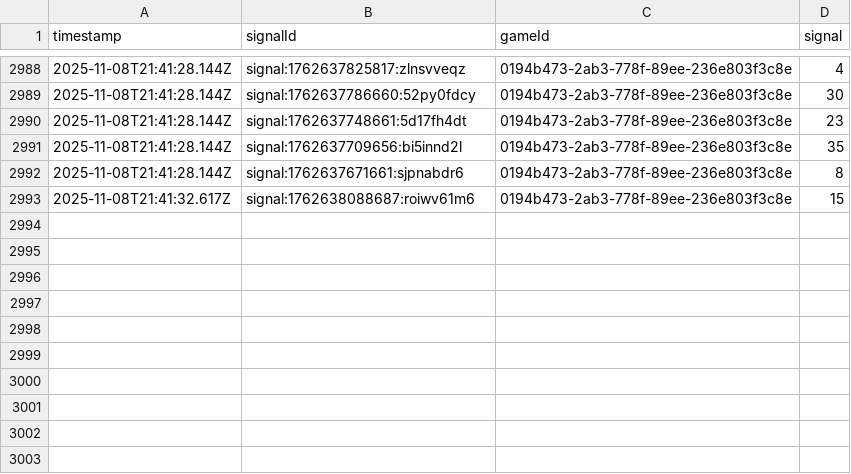
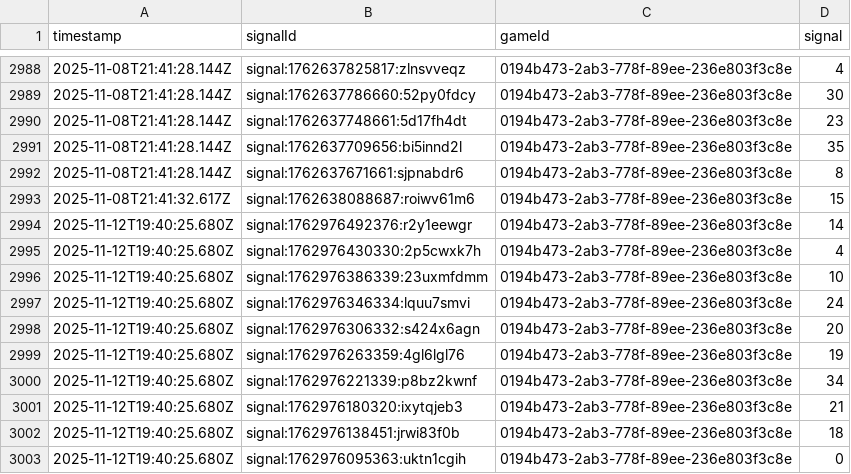
Before and after one commit to programadorFB/roleta3, a CSV file: api_data_brasileira.csv, drawn as a sheet; only a part is shown, gaps mark what is left out.

```diff
--- a/api_data_brasileira.csv
+++ b/api_data_brasileira.csv
@@ -2993 +2993,11 @@ timestamp,signalId,gameId,signal
 2025-11-08T21:41:32.617Z,signal:1762638088687:roiwv61m6,0194b473-2ab3-778f-89ee-236e803f3c8e,15
+2025-11-12T19:40:25.680Z,signal:1762976492376:r2y1eewgr,0194b473-2ab3-778f-89ee-236e803f3c8e,14
+2025-11-12T19:40:25.680Z,signal:1762976430330:2p5cwxk7h,0194b473-2ab3-778f-89ee-236e803f3c8e,4
+2025-11-12T19:40:25.680Z,signal:1762976386339:23uxmfdmm,0194b473-2ab3-778f-89ee-236e803f3c8e,10
+2025-11-12T19:40:25.680Z,signal:1762976346334:lquu7smvi,0194b473-2ab3-778f-89ee-236e803f3c8e,24
+2025-11-12T19:40:25.680Z,signal:1762976306332:s424x6agn,0194b473-2ab3-778f-89ee-236e803f3c8e,20
+2025-11-12T19:40:25.680Z,signal:1762976263359:4gl6lgl76,0194b473-2ab3-778f-89ee-236e803f3c8e,19
+2025-11-12T19:40:25.680Z,signal:1762976221339:p8bz2kwnf,0194b473-2ab3-778f-89ee-236e803f3c8e,34
+2025-11-12T19:40:25.680Z,signal:1762976180320:ixytqjeb3,0194b473-2ab3-778f-89ee-236e803f3c8e,21
+2025-11-12T19:40:25.680Z,signal:1762976138451:jrwi83f0b,0194b473-2ab3-778f-89ee-236e803f3c8e,18
+2025-11-12T19:40:25.680Z,signal:1762976095363:uktn1cgih,0194b473-2ab3-778f-89ee-236e803f3c8e,0
```
Also changed, not shown: api_data_immersive.csv, api_data_speed.csv, 9 other files.
